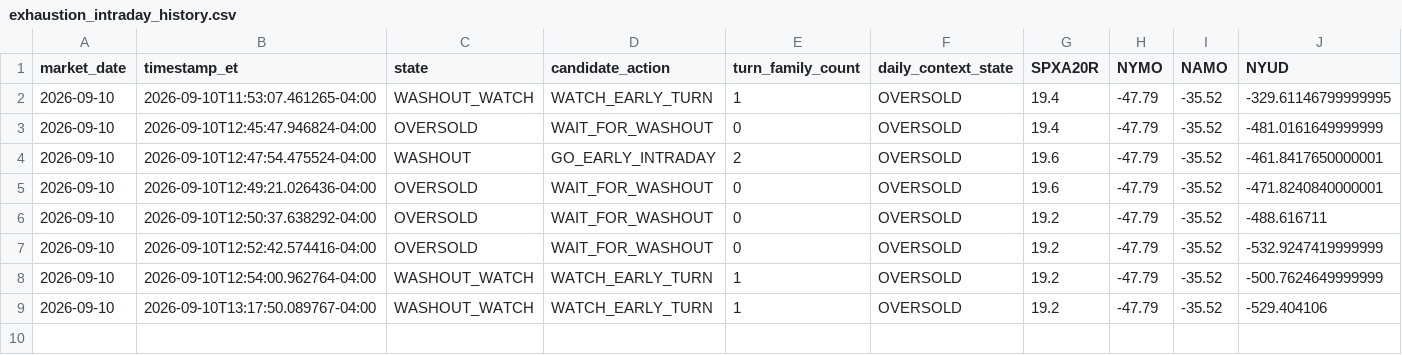
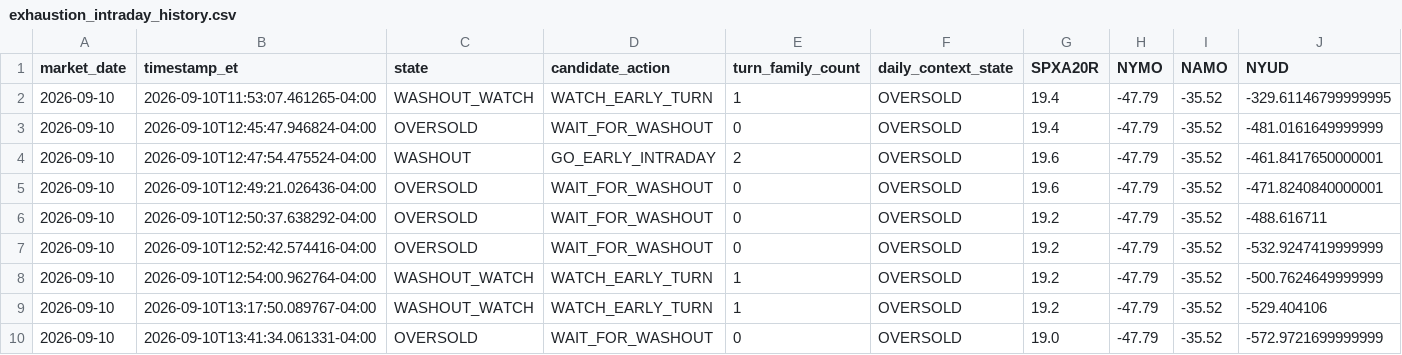
Before and after one commit to arjunthak0522/swing-intelligence, a CSV file: data/reentry/exhaustion_intraday_history.csv, drawn as a sheet; only a part is shown; rows hold the shown columns only; the diff names each change by its address in the sheet, - before the commit and + after, or states it on an @@ line.

```diff
--- a/data/reentry/exhaustion_intraday_history.csv
+++ b/data/reentry/exhaustion_intraday_history.csv
+row 10: 2026-09-10 | 2026-09-10T13:41:34.061331-04:00 | OVERSOLD | WAIT_FOR_WASHOUT | 0 | OVERSOLD | 19.0 | -47.79 | -35.52 | -572.9721699999999
```
Also changed, not shown: 1 other file.
